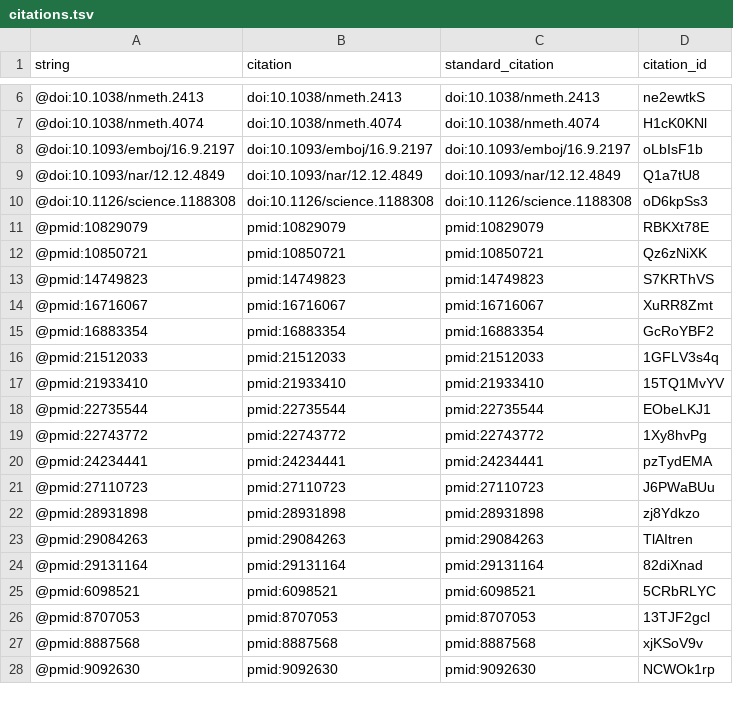
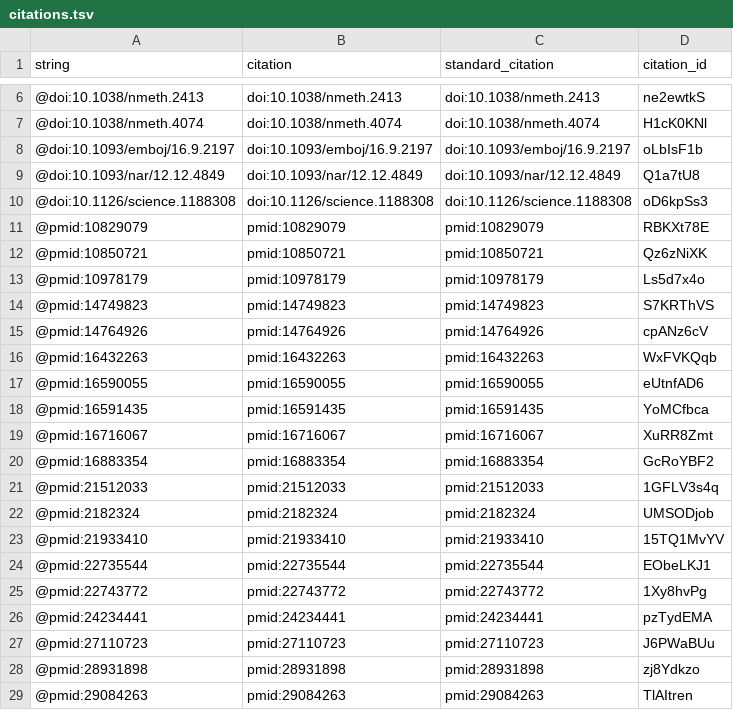
Before and after one commit to zach-hensel/low-noise-manuscript, a TSV file: citations.tsv, drawn as a sheet; only a part is shown, gaps mark what is left out; the shorter side is filled out with more unchanged rows.

```diff
--- a/citations.tsv
+++ b/citations.tsv
@@ -12,3 +12,8 @@ string	citation	standard_citation	citation_id
 @pmid:10850721	pmid:10850721	pmid:10850721	Qz6zNiXK
+@pmid:10978179	pmid:10978179	pmid:10978179	Ls5d7x4o
 @pmid:14749823	pmid:14749823	pmid:14749823	S7KRThVS
+@pmid:14764926	pmid:14764926	pmid:14764926	cpANz6cV
+@pmid:16432263	pmid:16432263	pmid:16432263	WxFVKQqb
+@pmid:16590055	pmid:16590055	pmid:16590055	eUtnfAD6
+@pmid:16591435	pmid:16591435	pmid:16591435	YoMCfbca
 @pmid:16716067	pmid:16716067	pmid:16716067	XuRR8Zmt
@@ -16,2 +21,3 @@ string	citation	standard_citation	citation_id
 @pmid:21512033	pmid:21512033	pmid:21512033	1GFLV3s4q
+@pmid:2182324	pmid:2182324	pmid:2182324	UMSODjob
 @pmid:21933410	pmid:21933410	pmid:21933410	15TQ1MvYV
```
Also changed, not shown: 5 other files.
